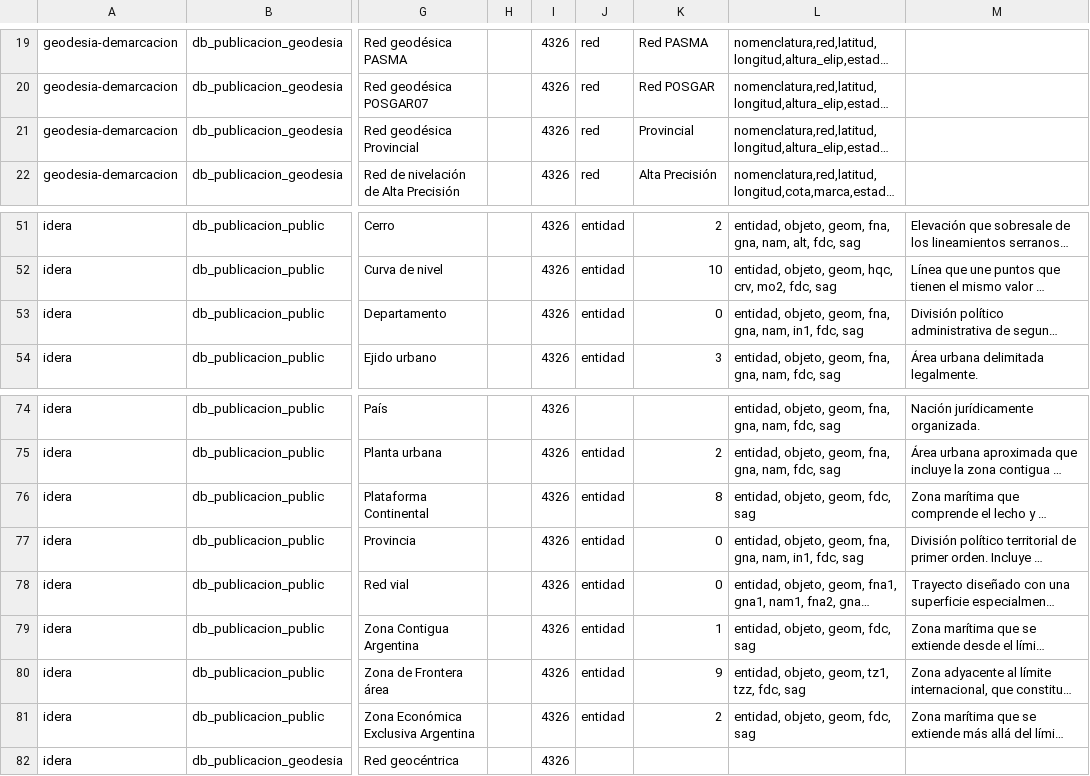
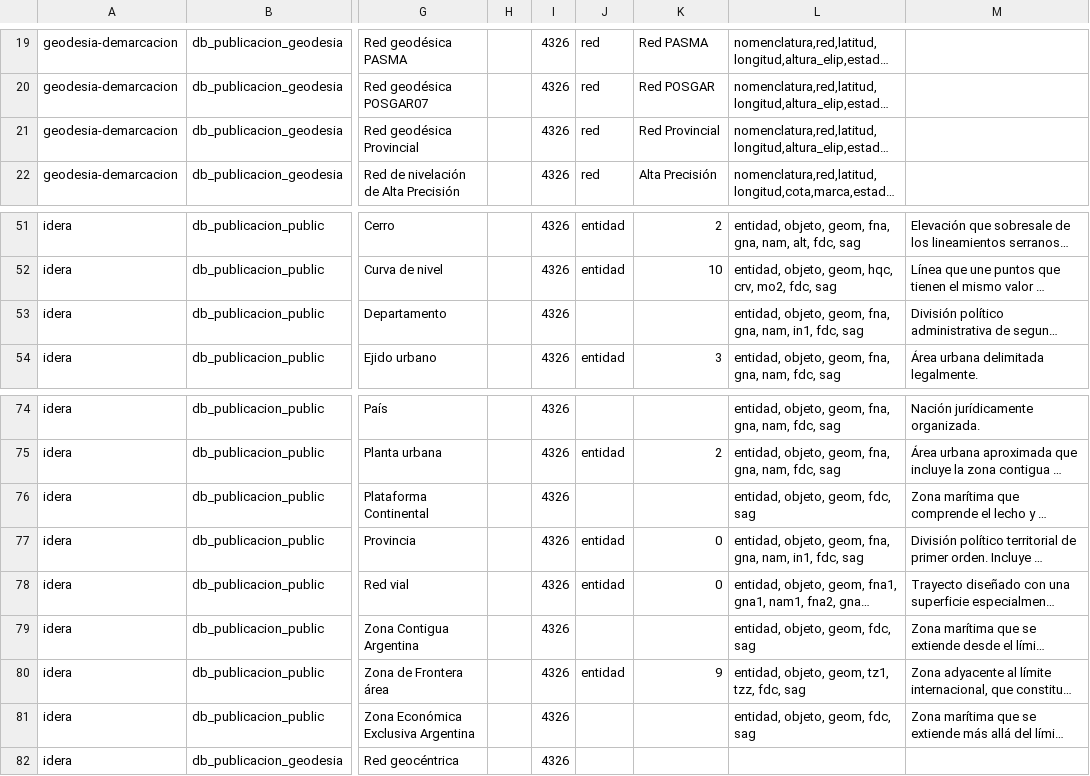
Before and after one commit to ign-argentina/catalogo-publicacion, a CSV file: capas.csv, drawn as a sheet; only a part is shown, gaps mark what is left out; long unchanged cells end in …; the diff names each change by its address in the sheet, - before the commit and + after, or states it on an @@ line.

Commit message:
Corrección de consultas SQL

```diff
--- a/capas.csv
+++ b/capas.csv
-K21: Provincial
+K21: Red Provincial
-J53: entidad
+J53: (empty)
-K53: 0
+K53: (empty)
-J76: entidad
+J76: (empty)
-K76: 8
+K76: (empty)
-J79: entidad
+J79: (empty)
-K79: 1
+K79: (empty)
-J81: entidad
+J81: (empty)
-K81: 2
+K81: (empty)
```
